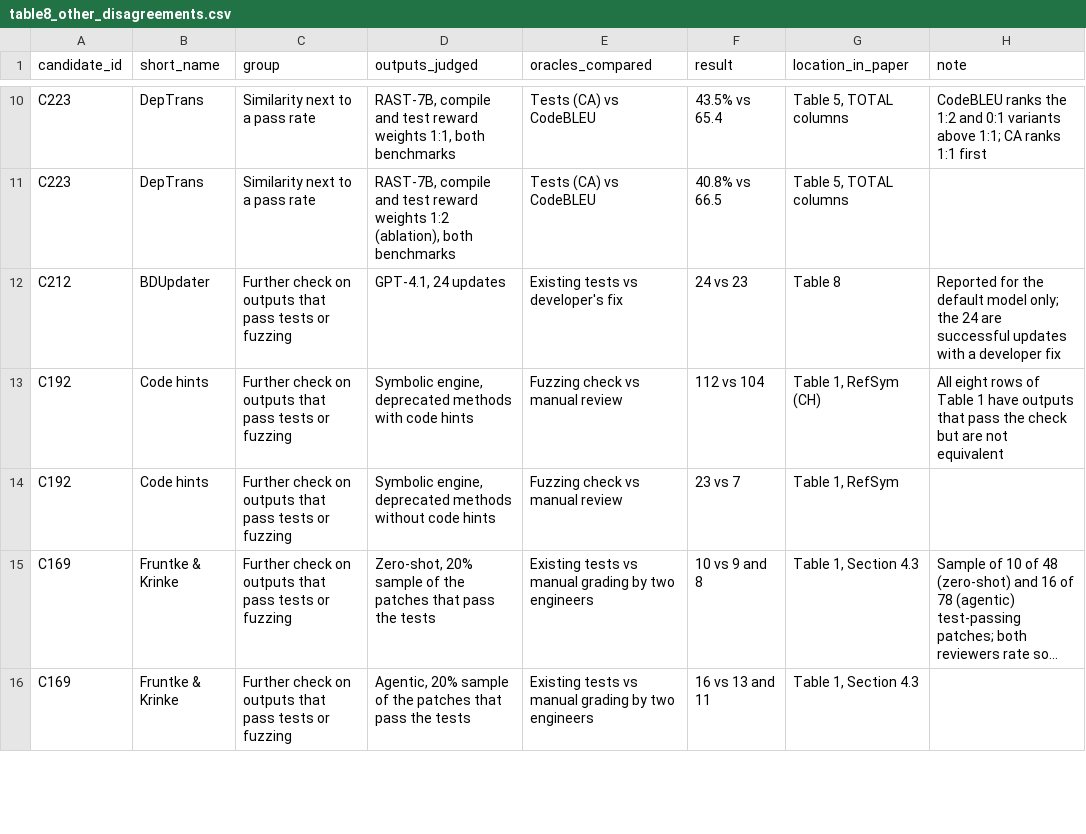
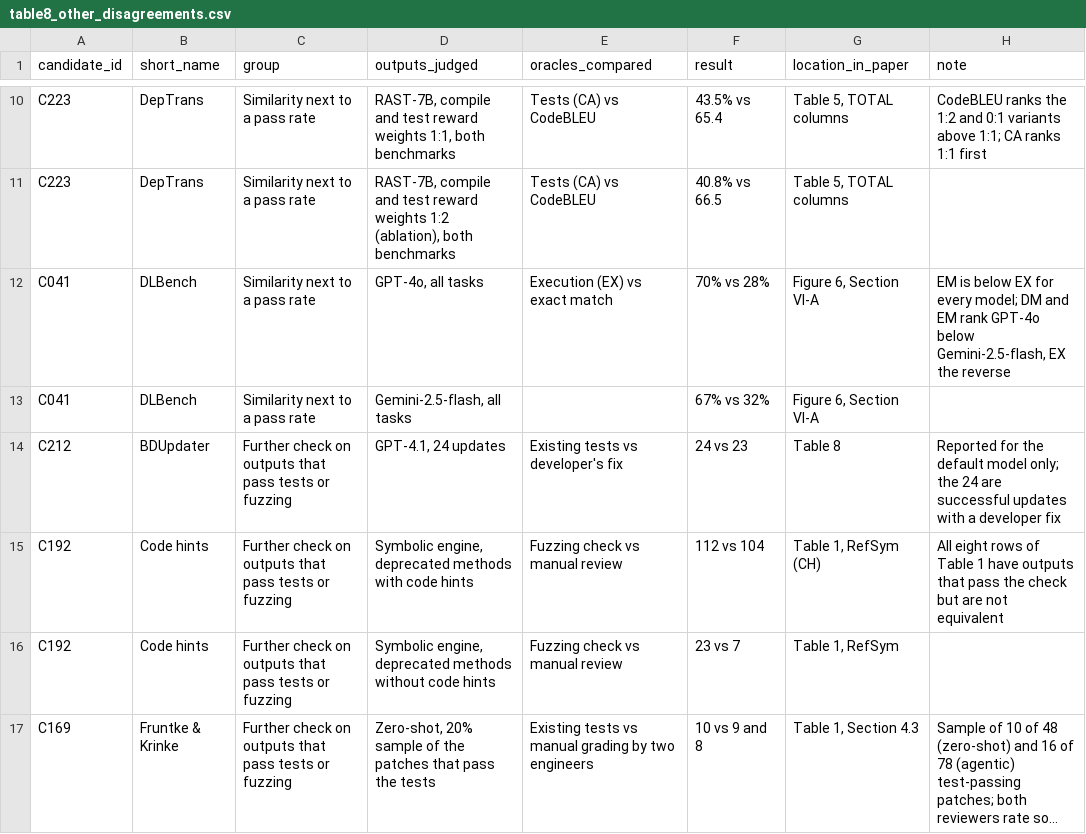
Before and after one commit to Nov17th/llm-code-migration-oracles, a CSV file: mapping/4_coding/table8_other_disagreements.csv, drawn as a sheet; only a part is shown, gaps mark what is left out; the shorter side is filled out with more unchanged rows; long unchanged cells end in ….

Commit message:
Include DLBench, add reading counts and recall set, recompute the map
- Include C041 (DLBench, ASE 2025): an author version was found, so the
  E6 exclusion no longer holds; add its rows to candidates.csv,
  extraction.csv, coding.csv, table8_other_disagreements.csv and
  reading_counts.csv. The main corpus now has 50 papers
- coding.csv: MBTA's LLM role is "no LLM" (it evaluates TransCoder and
  a rule-based translator)
- candidates.csv: add the recall_set column (the 40 papers known before
  the scan); fill the missing DOIs of included papers; restate the
  reasons for C185 and C317
- Add mapping/4_coding/reading_counts.csv: counts that rest on reading
  the full texts, one row per paper with the location and a short
  quotation
- recompute.py: print every count of the map, including the checklist
  column and the reading counts; "test-based" instead of
  "execution-based"; expected_output.txt regenerated
- protocol.md: abstract sources, recall set, E5 and E6 cases, L-BASE,
  legacy note, oracle descriptions as in the paper, section on the
  reading counts
- README.md, pilot/README.md: pilot folder, reading counts, 52 included
  papers, results and limitations of the pilot

```diff
--- a/mapping/4_coding/table8_other_disagreements.csv
+++ b/mapping/4_coding/table8_other_disagreements.csv
@@ -11,2 +11,4 @@ C223,DepTrans,Similarity next to a pass rate,"RAST-7B, compile and test reward w
 C223,DepTrans,Similarity next to a pass rate,"RAST-7B, compile and test reward weights 1:2 (ablation), both benchmarks",Tests (CA) vs CodeBLEU,40.8% vs 66.5,"Table 5, TOTAL columns",
+C041,DLBench,Similarity next to a pass rate,"GPT-4o, all tasks",Execution (EX) vs exact match,70% vs 28%,"Figure 6, Section VI-A","EM is below EX for every model; DM and EM rank GPT-4o below Gemini-2.5-flash, EX the reverse"
+C041,DLBench,Similarity next to a pass rate,"Gemini-2.5-flash, all tasks",,67% vs 32%,"Figure 6, Section VI-A",
 C212,BDUpdater,Further check on outputs that pass tests or fuzzing,"GPT-4.1, 24 updates",Existing tests vs developer's fix,24 vs 23,Table 8,Reported for the default model only; the 24 are successful updates with a developer fix
```
Also changed, not shown: mapping/2_screening/candidates.csv, mapping/3_extraction/extraction.csv, 7 other files.
